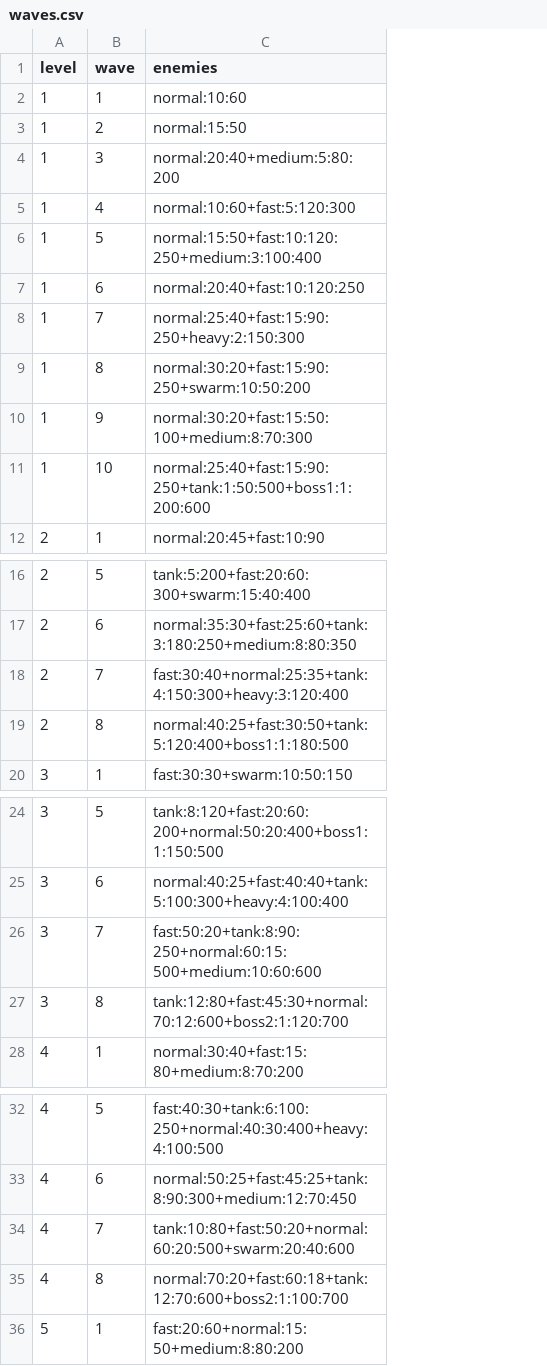
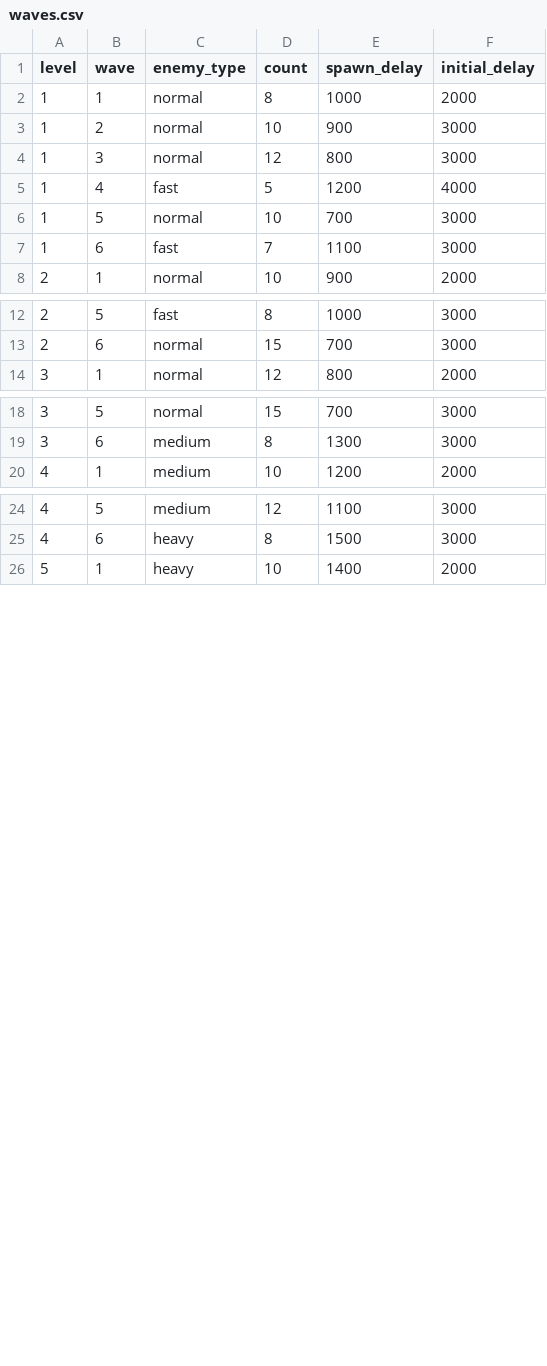
Before and after one commit to PetitPois101/tower-defence, a CSV file: waves.csv, drawn as a sheet; only a part is shown, gaps mark what is left out; removed rows and columns are numbered as before the commit, all else as after; the diff covers the shown part only; the diff names each change by its address in the sheet, - before the commit and + after, or states it on an @@ line.

```diff
--- a/waves.csv
+++ b/waves.csv
-column C (enemies), rows 2-7: normal:10:60 | normal:15:50 | normal:20:40+medium:5:80:200 | normal:10:60+fast:5:120:300 | normal:15:50+fast:10:120:250+medium:3:100:400 | normal:20:40+fast:10:120:250; row 12: normal:20:45+fast:10:90; rows 16-17: tank:5:200+fast:20:60:300+swarm:15:40:400 | normal:35:30+fast:25:60+tank:3:180:250+medium:8:80:350; row 20: fast:30:30+swarm:10:50:150; rows 24-25: tank:8:120+fast:20:60:200+normal:50:20:400+boss1:1:150:500 | normal:40:25+fast:40:40+tank:5:100:300+heavy:4:100:400; row 28: normal:30:40+fast:15:80+medium:8:70:200; rows 32-33: fast:40:30+tank:6:100:250+normal:40:30:400+heavy:4:100:500 | normal:50:25+fast:45:25+tank:8:90:300+medium:12:70:450; row 36: fast:20:60+normal:15:50+medium:8:80:200
+column C (enemy_type), rows 2-8: normal | normal | normal | fast | normal | fast | normal; rows 12-14: fast | normal | normal; rows 18-20: normal | medium | medium; rows 24-26: medium | heavy | heavy
+column D (count), rows 2-8: 8 | 10 | 12 | 5 | 10 | 7 | 10; rows 12-14: 8 | 15 | 12; rows 18-20: 15 | 8 | 10; rows 24-26: 12 | 8 | 10
+column E (spawn_delay), rows 2-8: 1000 | 900 | 800 | 1200 | 700 | 1100 | 900; rows 12-14: 1000 | 700 | 800; rows 18-20: 700 | 1300 | 1200; rows 24-26: 1100 | 1500 | 1400
+column F (initial_delay), rows 2-8: 2000 | 3000 | 3000 | 4000 | 3000 | 3000 | 2000; rows 12-14: 3000 | 3000 | 2000; rows 18-20: 3000 | 3000 | 2000; rows 24-26: 3000 | 3000 | 2000
-row 8: 1 | 7 | normal:25:40+fast:15:90:250+heavy:2:150:300
-row 9: 1 | 8 | normal:30:20+fast:15:90:250+swarm:10:50:200
-row 10: 1 | 9 | normal:30:20+fast:15:50:100+medium:8:70:300
-row 11: 1 | 10 | normal:25:40+fast:15:90:250+tank:1:50:500+boss1:1:200:600
-row 18: 2 | 7 | fast:30:40+normal:25:35+tank:4:150:300+heavy:3:120:400
-row 19: 2 | 8 | normal:40:25+fast:30:50+tank:5:120:400+boss1:1:180:500
-row 26: 3 | 7 | fast:50:20+tank:8:90:250+normal:60:15:500+medium:10:60:600
-row 27: 3 | 8 | tank:12:80+fast:45:30+normal:70:12:600+boss2:1:120:700
-row 34: 4 | 7 | tank:10:80+fast:50:20+normal:60:20:500+swarm:20:40:600
-row 35: 4 | 8 | normal:70:20+fast:60:18+tank:12:70:600+boss2:1:100:700
```
Also changed, not shown: 4 removed rows elsewhere in this file, enemies.csv, levels.csv, 2 other files.
